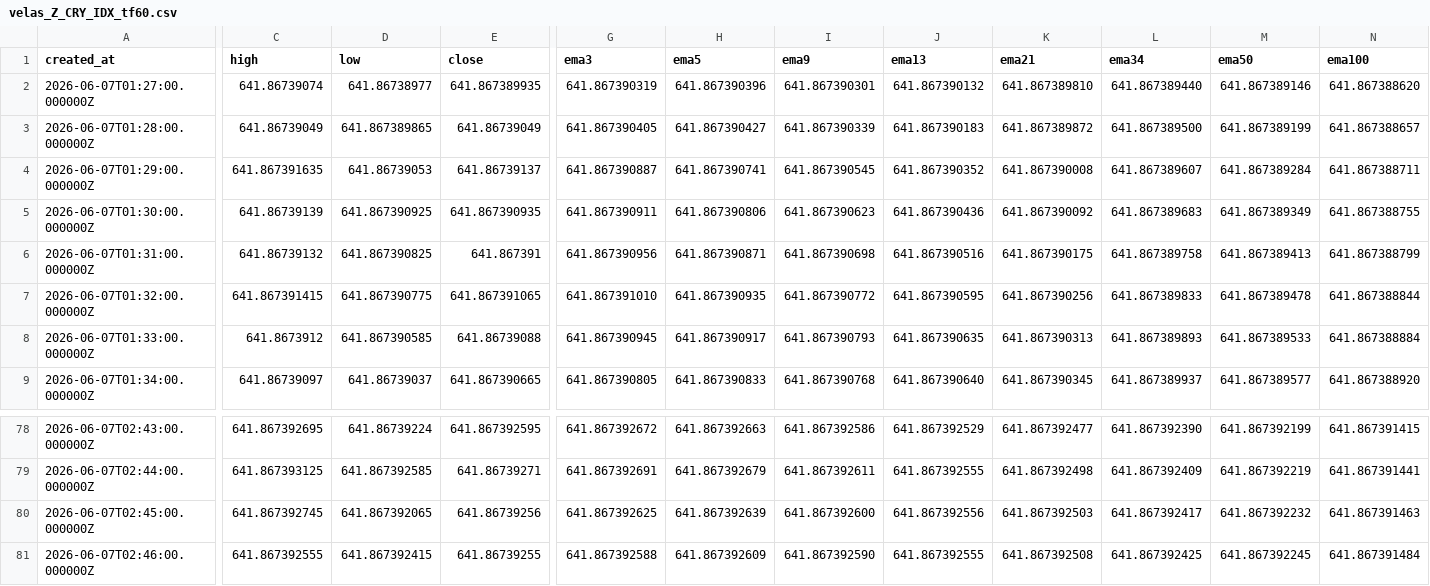
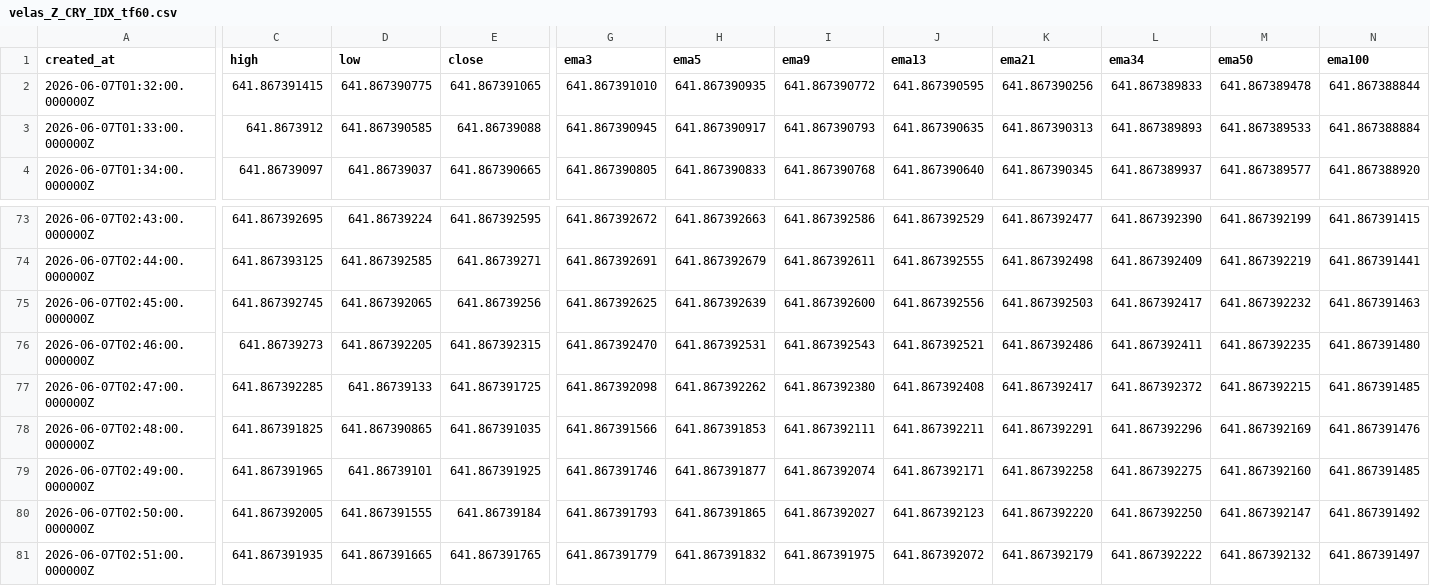
Before and after one commit to Rdelarosa33/proyecto1, a CSV file: velas_Z_CRY_IDX_tf60.csv, drawn as a sheet; only a part is shown, gaps mark what is left out; removed rows and columns are numbered as before the commit, all else as after; rows hold the shown columns only; the diff covers the shown part only; the diff names each change by its address in the sheet, - before the commit and + after, or states it on an @@ line.

```diff
--- a/velas_Z_CRY_IDX_tf60.csv
+++ b/velas_Z_CRY_IDX_tf60.csv
-row 2: 2026-06-07T01:27:00.000000Z | 641.86739074 | 641.86738977 | 641.867389935 | 641.867390319 | 641.867390396 | 641.867390301 | 641.867390132 | 641.867389810 | 641.867389440 | 641.867389146 | 641.867388620
-row 3: 2026-06-07T01:28:00.000000Z | 641.86739049 | 641.867389865 | 641.86739049 | 641.867390405 | 641.867390427 | 641.867390339 | 641.867390183 | 641.867389872 | 641.867389500 | 641.867389199 | 641.867388657
-row 4: 2026-06-07T01:29:00.000000Z | 641.867391635 | 641.86739053 | 641.86739137 | 641.867390887 | 641.867390741 | 641.867390545 | 641.867390352 | 641.867390008 | 641.867389607 | 641.867389284 | 641.867388711
-row 5: 2026-06-07T01:30:00.000000Z | 641.86739139 | 641.867390925 | 641.867390935 | 641.867390911 | 641.867390806 | 641.867390623 | 641.867390436 | 641.867390092 | 641.867389683 | 641.867389349 | 641.867388755
-row 6: 2026-06-07T01:31:00.000000Z | 641.86739132 | 641.867390825 | 641.867391 | 641.867390956 | 641.867390871 | 641.867390698 | 641.867390516 | 641.867390175 | 641.867389758 | 641.867389413 | 641.867388799
-C76 (high): 641.867392555
+C76 (high): 641.86739273
-D76 (low): 641.867392415
+D76 (low): 641.867392205
-E76 (close): 641.86739255
+E76 (close): 641.867392315
-G76 (ema3): 641.867392588
+G76 (ema3): 641.867392470
-H76 (ema5): 641.867392609
+H76 (ema5): 641.867392531
-I76 (ema9): 641.867392590
+I76 (ema9): 641.867392543
-J76 (ema13): 641.867392555
+J76 (ema13): 641.867392521
-K76 (ema21): 641.867392508
+K76 (ema21): 641.867392486
-L76 (ema34): 641.867392425
+L76 (ema34): 641.867392411
-M76 (ema50): 641.867392245
+M76 (ema50): 641.867392235
-N76 (ema100): 641.867391484
+N76 (ema100): 641.867391480
+row 77: 2026-06-07T02:47:00.000000Z | 641.867392285 | 641.86739133 | 641.867391725 | 641.867392098 | 641.867392262 | 641.867392380 | 641.867392408 | 641.867392417 | 641.867392372 | 641.867392215 | 641.867391485
+row 78: 2026-06-07T02:48:00.000000Z | 641.867391825 | 641.867390865 | 641.867391035 | 641.867391566 | 641.867391853 | 641.867392111 | 641.867392211 | 641.867392291 | 641.867392296 | 641.867392169 | 641.867391476
+row 79: 2026-06-07T02:49:00.000000Z | 641.867391965 | 641.86739101 | 641.867391925 | 641.867391746 | 641.867391877 | 641.867392074 | 641.867392171 | 641.867392258 | 641.867392275 | 641.867392160 | 641.867391485
+row 80: 2026-06-07T02:50:00.000000Z | 641.867392005 | 641.867391555 | 641.86739184 | 641.867391793 | 641.867391865 | 641.867392027 | 641.867392123 | 641.867392220 | 641.867392250 | 641.867392147 | 641.867391492
+row 81: 2026-06-07T02:51:00.000000Z | 641.867391935 | 641.867391665 | 641.867391765 | 641.867391779 | 641.867391832 | 641.867391975 | 641.867392072 | 641.867392179 | 641.867392222 | 641.867392132 | 641.867391497
```
Also changed, not shown: 1 edited cell elsewhere in this file, 1 other file.
